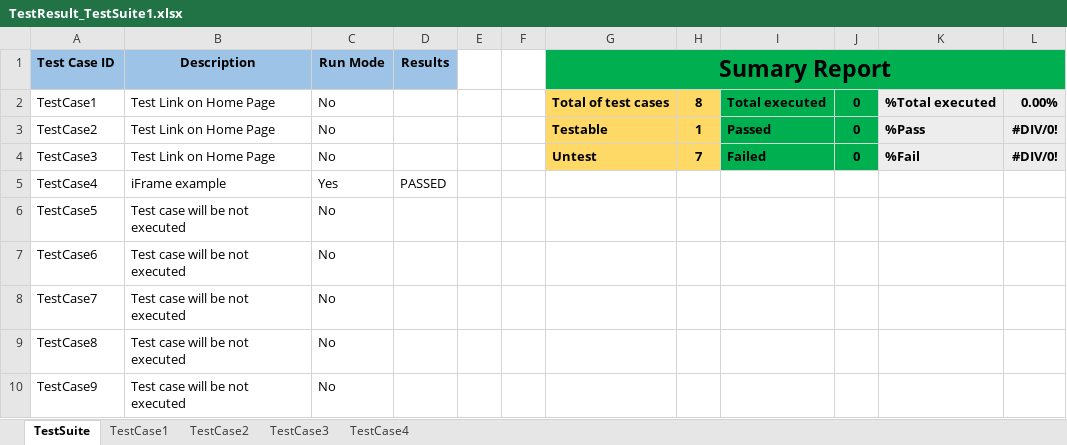
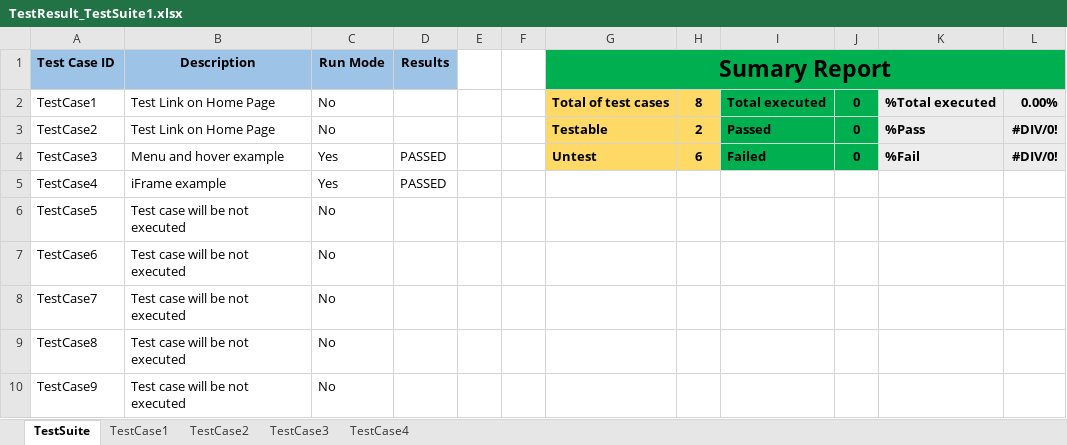
Before and after one commit to josdoaitran/Selenium_HybridFW_Java, an Excel workbook: out/production/KeyWordDriven/testing/reports/TestResult_TestSuite1.xlsx, sheet TestSuite, drawn as a sheet; values as stored, in another font and other column widths than the file's, no borders; charts and pictures not drawn; the diff names each change by its address in the sheet, - before the commit and + after, or states it on an @@ line.

```diff
--- a/out/production/KeyWordDriven/testing/reports/TestResult_TestSuite1.xlsx (sheet TestSuite)
+++ b/out/production/KeyWordDriven/testing/reports/TestResult_TestSuite1.xlsx (sheet TestSuite)
-H3: 1
+H3: 2
-B4: Test Link on Home Page
+B4: Menu and hover example
-C4: No
+C4: Yes
-D4: (empty)
+D4: PASSED
-H4: 7
+H4: 6
```
Also changed, not shown: sheet TestCase3, sheet TestCase4, charts or pictures, out/production/KeyWordDriven/testing/dataEngine/TestSuite1.xlsx, src/testing/dataEngine/TestSuite1.xlsx, 7 other files.
